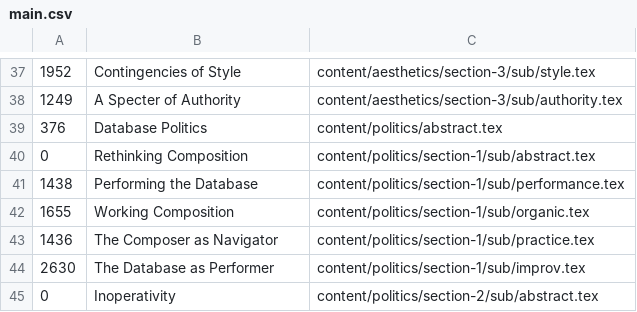
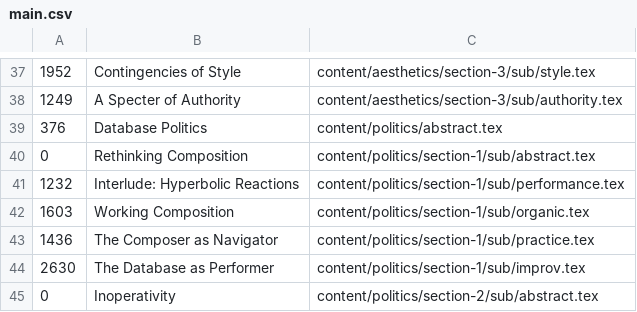
Before and after one commit to fdch/litrev, a CSV file: diss/main.csv, drawn as a sheet; only a part is shown, gaps mark what is left out; removed rows and columns are numbered as before the commit, all else as after; the diff names each change by its address in the sheet, - before the commit and + after, or states it on an @@ line.

```diff
--- a/diss/main.csv
+++ b/diss/main.csv
-row 41: 1438 | Performing the Database | content/politics/section-1/sub/performance.tex
+row 41: 1232 | Interlude: Hyperbolic Reactions | content/politics/section-1/sub/performance.tex
-A42: 1655
+A42: 1603
```
Also changed, not shown: 5 other files.
